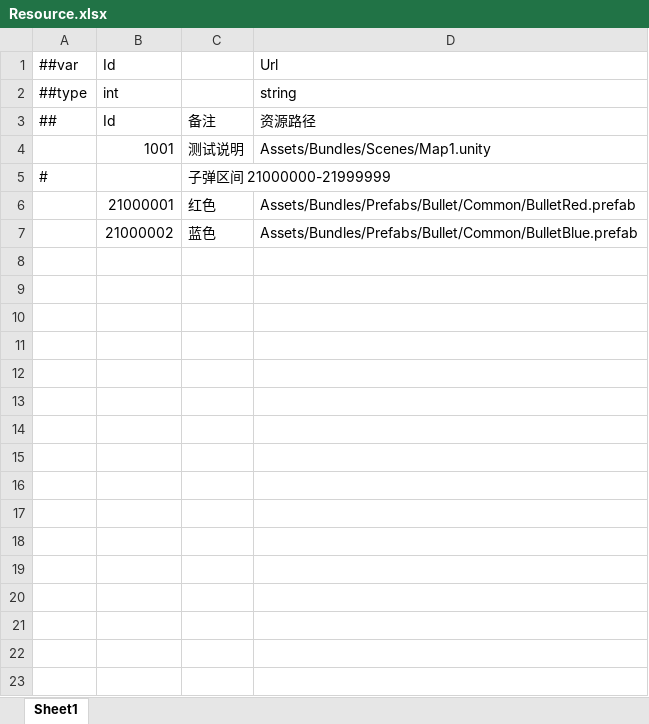
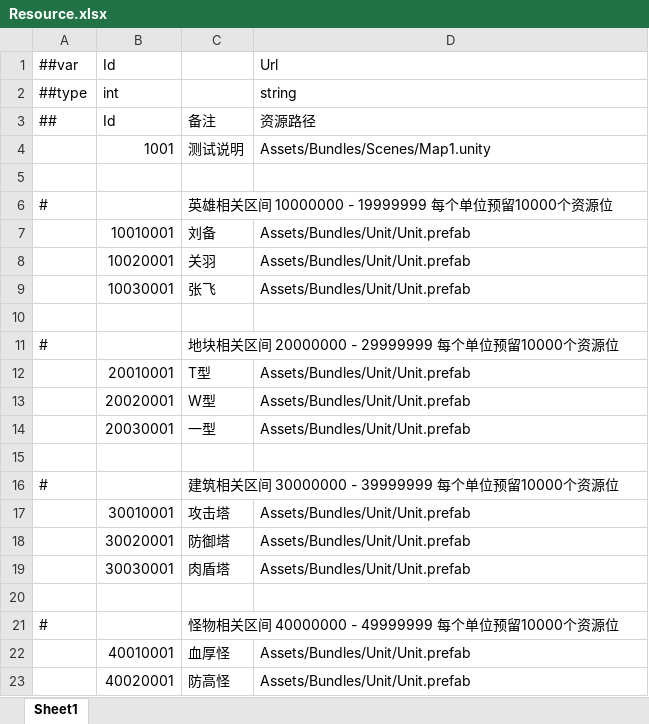
Before and after one commit to alsostone/com.stone.et8, an Excel workbook: Unity/Assets/Config/Excel/Datas/Resource.xlsx, sheet Sheet1, drawn as a sheet; only a part is shown; values as stored, in another font and other column widths than the file's, no cell formats; addresses are those after the commit; the diff covers the shown part only; the diff names each change by its address in the sheet, - before the commit and + after, or states it on an @@ line.

```diff
--- a/Unity/Assets/Config/Excel/Datas/Resource.xlsx (sheet Sheet1)
+++ b/Unity/Assets/Config/Excel/Datas/Resource.xlsx (sheet Sheet1)
+row 5: (empty)
+row 6: # |  | 英雄相关区间 10000000 - 19999999 每个单位预留10000个资源位
+row 7:  | 10010001 | 刘备 | Assets/Bundles/Unit/Unit.prefab
+row 8:  | 10020001 | 关羽 | Assets/Bundles/Unit/Unit.prefab
+row 9:  | 10030001 | 张飞 | Assets/Bundles/Unit/Unit.prefab
+row 10: (empty)
-C11: 子弹区间 21000000-21999999
+C11: 地块相关区间 20000000 - 29999999 每个单位预留10000个资源位
+row 12:  | 20010001 | T型 | Assets/Bundles/Unit/Unit.prefab
+row 13:  | 20020001 | W型 | Assets/Bundles/Unit/Unit.prefab
+row 14:  | 20030001 | 一型 | Assets/Bundles/Unit/Unit.prefab
-row 15:  | 21000001 | 红色 | Assets/Bundles/Prefabs/Bullet/Common/BulletRed.prefab
+row 15: (empty)
+row 16: # |  | 建筑相关区间 30000000 - 39999999 每个单位预留10000个资源位
+row 17:  | 30010001 | 攻击塔 | Assets/Bundles/Unit/Unit.prefab
+row 18:  | 30020001 | 防御塔 | Assets/Bundles/Unit/Unit.prefab
+row 19:  | 30030001 | 肉盾塔 | Assets/Bundles/Unit/Unit.prefab
-row 20:  | 21000002 | 蓝色 | Assets/Bundles/Prefabs/Bullet/Common/BulletBlue.prefab
+row 20: (empty)
+row 21: # |  | 怪物相关区间 40000000 - 49999999 每个单位预留10000个资源位
+row 22:  | 40010001 | 血厚怪 | Assets/Bundles/Unit/Unit.prefab
+row 23:  | 40020001 | 防高怪 | Assets/Bundles/Unit/Unit.prefab
```
Also changed, not shown: 9 added rows elsewhere in this sheet, cell formats, Unity/Assets/Config/Excel/Datas/Skill/SkillResource.xlsx, Unity/Assets/Config/Excel/Datas/Unit/Building.xlsx, 32 other files.
